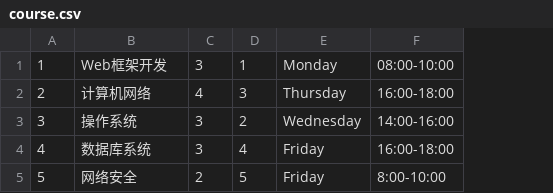
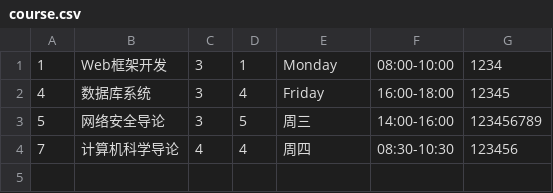
Before and after one commit to yuanjuju/Educational_system, a CSV file: sql/course.csv, drawn as a sheet; removed rows and columns are numbered as before the commit, all else as after; the diff names each change by its address in the sheet, - before the commit and + after, or states it on an @@ line.

```diff
--- a/sql/course.csv
+++ b/sql/course.csv
+column G, rows 1-3: 1234 | 12345 | 123456789
-row 2: 2 | 计算机网络 | 4 | 3 | Thursday | 16:00-18:00
-row 3: 3 | 操作系统 | 3 | 2 | Wednesday | 14:00-16:00
-B3: 网络安全
+B3: 网络安全导论
-C3: 2
+C3: 3
-E3: Friday
+E3: 周三
-F3: 8:00-10:00
+F3: 14:00-16:00
+row 4: 7 | 计算机科学导论 | 4 | 4 | 周四 | 08:30-10:30 | 123456
```
Also changed, not shown: 7 other files.
